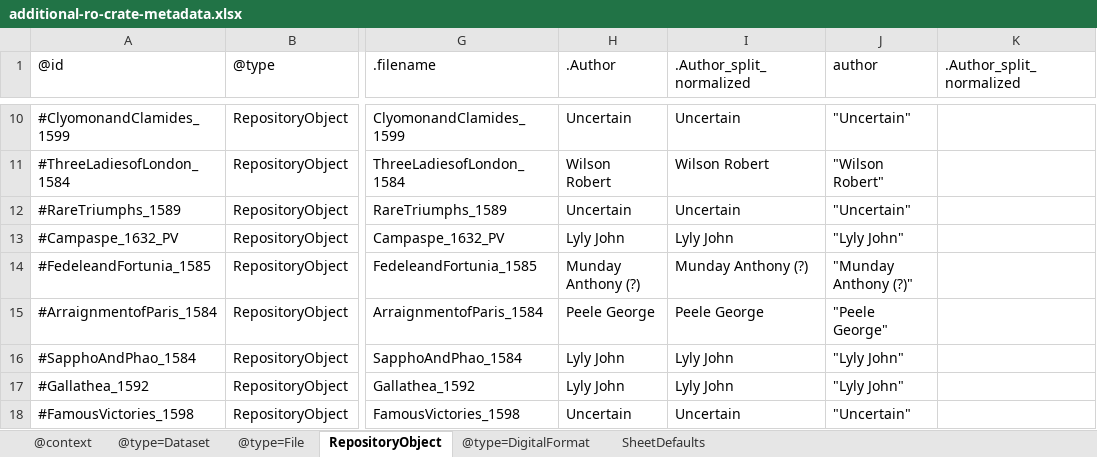
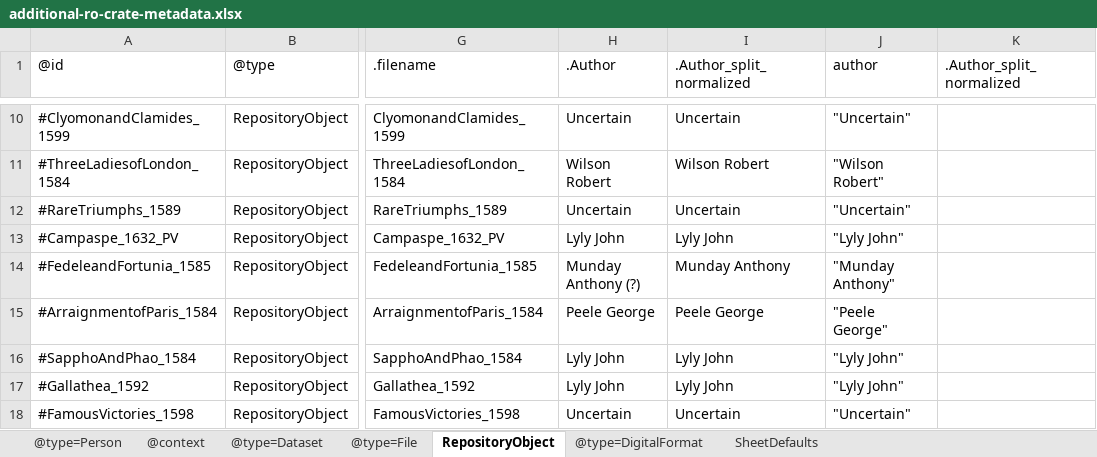
Before and after one commit to Language-Research-Technology/corpus-tools-example-plays, an Excel workbook: additional-ro-crate-metadata.xlsx, sheet RepositoryObject, drawn as a sheet; only a part is shown, gaps mark what is left out; values as stored, in another font and other column widths than the file's, no borders; the diff names each change by its address in the sheet, - before the commit and + after, or states it on an @@ line.

```diff
--- a/additional-ro-crate-metadata.xlsx (sheet RepositoryObject)
+++ b/additional-ro-crate-metadata.xlsx (sheet RepositoryObject)
+sheet tab: @type=Person
-I14 (.Author_split_normalized): Munday Anthony (?)
+I14 (.Author_split_normalized): Munday Anthony
-J14 (author): "Munday Anthony (?)"
+J14 (author): "Munday Anthony"
```
Also changed, not shown: 3 other files.
